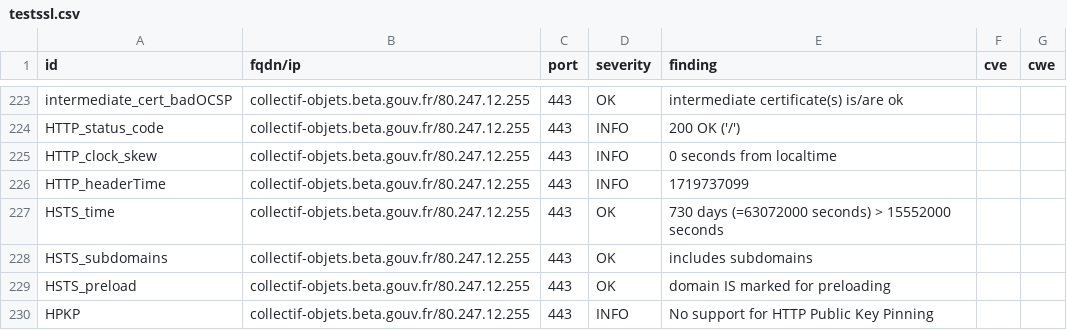
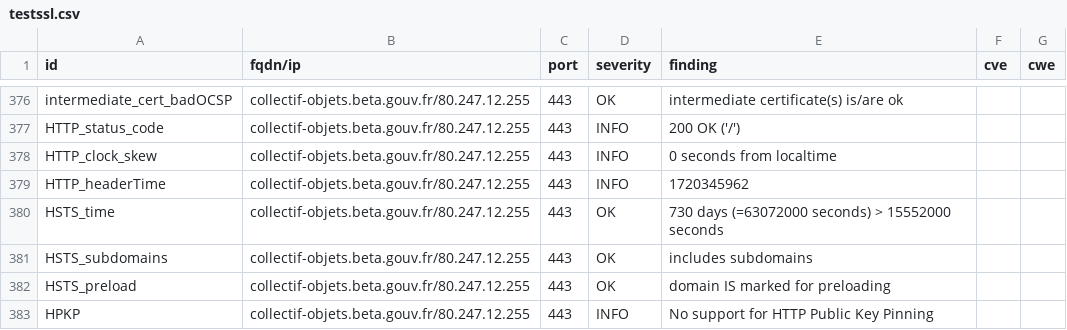
Before and after one commit to julienracine/dashlord, a CSV file: results/aHR0cHM6Ly9jb2xsZWN0aWYtb2JqZXRzLmJldGEuZ291di5mcg==/testssl.csv, drawn as a sheet; only a part is shown, gaps mark what is left out; the diff covers the shown part only.

```diff
--- a/results/aHR0cHM6Ly9jb2xsZWN0aWYtb2JqZXRzLmJldGEuZ291di5mcg==/testssl.csv
+++ b/results/aHR0cHM6Ly9jb2xsZWN0aWYtb2JqZXRzLmJldGEuZ291di5mcg==/testssl.csv
@@ -225,3 +378,3 @@
 "HTTP_clock_skew","collectif-objets.beta.gouv.fr/80.247.12.255","443","INFO","0 seconds from localtime","",""
-"HTTP_headerTime","collectif-objets.beta.gouv.fr/80.247.12.255","443","INFO","1719737099","",""
+"HTTP_headerTime","collectif-objets.beta.gouv.fr/80.247.12.255","443","INFO","1720345962","",""
 "HSTS_time","collectif-objets.beta.gouv.fr/80.247.12.255","443","OK","730 days (=63072000 seconds) > 15552000 seconds","",""
```
Also changed, not shown: 3 added rows, 3 removed rows, 150 moved rows and 9 edited cells elsewhere in this file, 12 other files.
